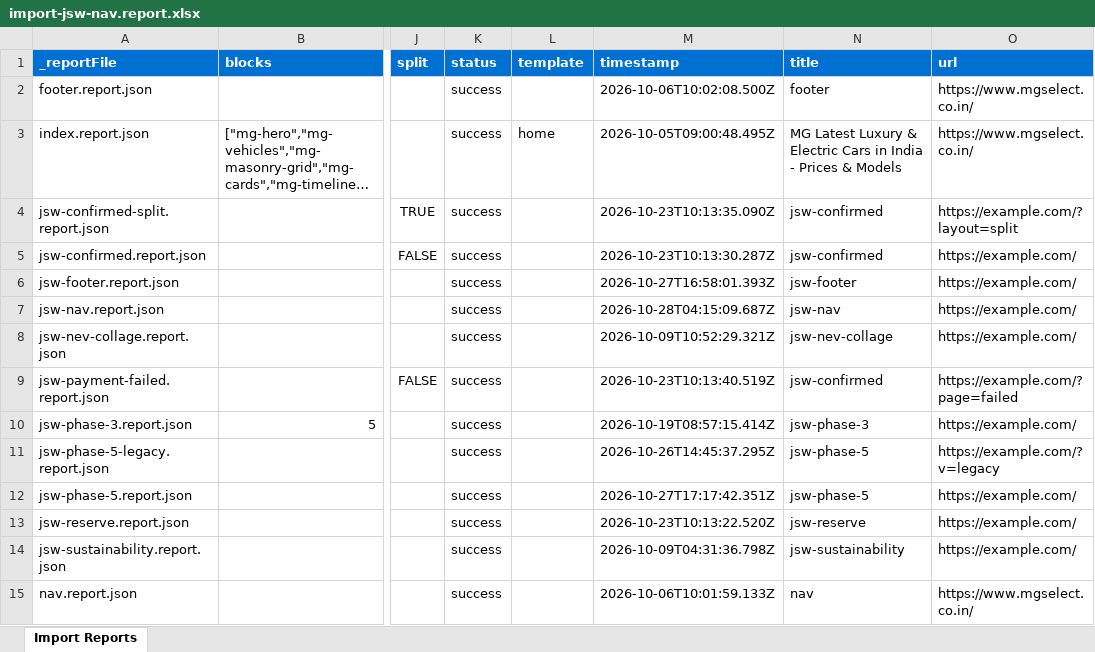
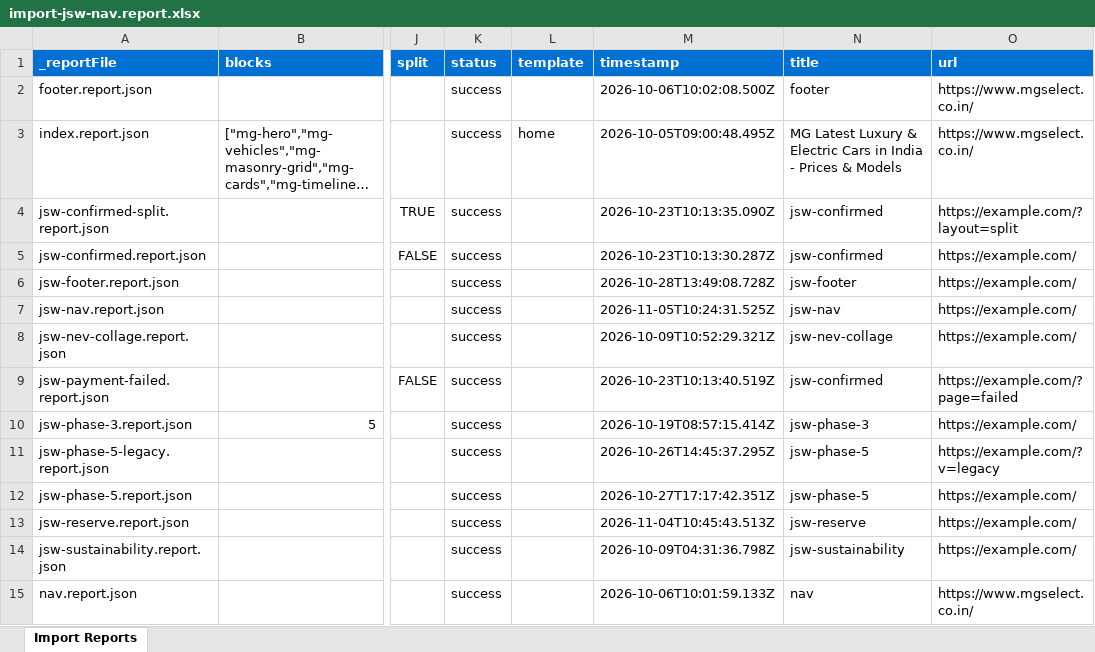
Before and after one commit to Faraz-Axeno/eds-idx, an Excel workbook: tools/importer/reports/import-jsw-nav.report.xlsx, sheet Import Reports, drawn as a sheet; only a part is shown, gaps mark what is left out; long unchanged cells end in …; values as stored, in another font and other column widths than the file's, no borders; the diff names each change by its address in the sheet, - before the commit and + after, or states it on an @@ line.

```diff
--- a/tools/importer/reports/import-jsw-nav.report.xlsx (sheet Import Reports)
+++ b/tools/importer/reports/import-jsw-nav.report.xlsx (sheet Import Reports)
-M6 (timestamp): 2026-10-27T16:58:01.393Z
+M6 (timestamp): 2026-10-28T13:49:08.728Z
-M7 (timestamp): 2026-10-28T04:15:09.687Z
+M7 (timestamp): 2026-11-05T10:24:31.525Z
-M13 (timestamp): 2026-10-23T10:13:22.520Z
+M13 (timestamp): 2026-11-04T10:45:43.513Z
```
Also changed, not shown: 11 other files.
